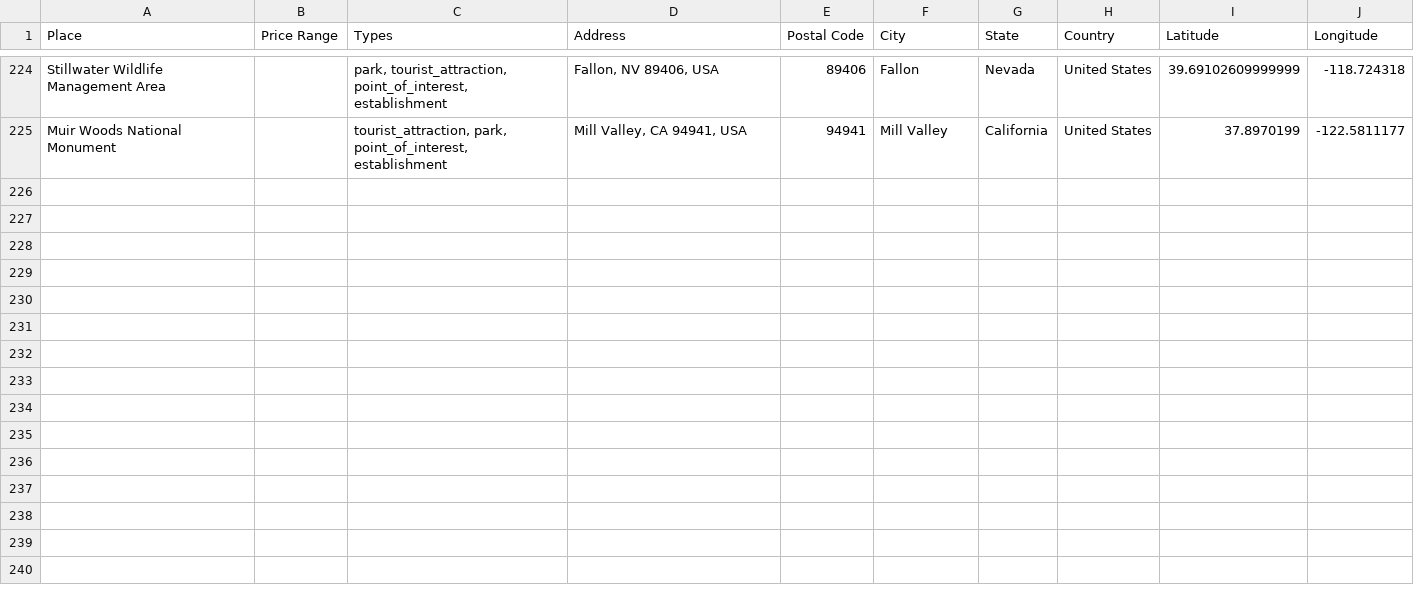
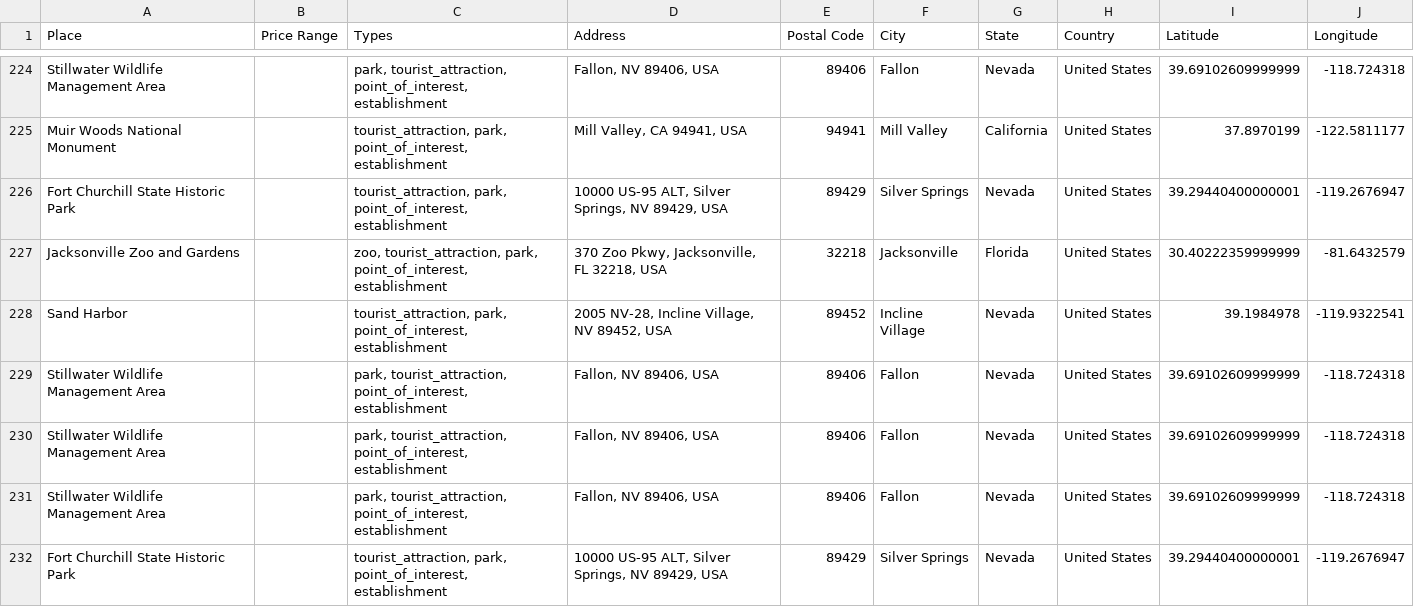
Before and after one commit to ireilly-reilly/JourneyGenius, a CSV file: journey-genius-data-scraping/landmark_data.csv, drawn as a sheet; only a part is shown, gaps mark what is left out; the diff names each change by its address in the sheet, - before the commit and + after, or states it on an @@ line.

```diff
--- a/journey-genius-data-scraping/landmark_data.csv
+++ b/journey-genius-data-scraping/landmark_data.csv
+row 226: Fort Churchill State Historic Park |  | tourist_attraction, park, point_of_interest, establishment | 10000 US-95 ALT, Silver Springs, NV 89429, USA | 89429 | Silver Springs | Nevada | United States | 39.29440400000001 | -119.2676947
+row 227: Jacksonville Zoo and Gardens |  | zoo, tourist_attraction, park, point_of_interest, establishment | 370 Zoo Pkwy, Jacksonville, FL 32218, USA | 32218 | Jacksonville | Florida | United States | 30.40222359999999 | -81.6432579
+row 228: Sand Harbor |  | tourist_attraction, park, point_of_interest, establishment | 2005 NV-28, Incline Village, NV 89452, USA | 89452 | Incline Village | Nevada | United States | 39.1984978 | -119.9322541
+row 229: Stillwater Wildlife Management Area |  | park, tourist_attraction, point_of_interest, establishment | Fallon, NV 89406, USA | 89406 | Fallon | Nevada | United States | 39.69102609999999 | -118.724318
+row 230: Stillwater Wildlife Management Area |  | park, tourist_attraction, point_of_interest, establishment | Fallon, NV 89406, USA | 89406 | Fallon | Nevada | United States | 39.69102609999999 | -118.724318
+row 231: Stillwater Wildlife Management Area |  | park, tourist_attraction, point_of_interest, establishment | Fallon, NV 89406, USA | 89406 | Fallon | Nevada | United States | 39.69102609999999 | -118.724318
+row 232: Fort Churchill State Historic Park |  | tourist_attraction, park, point_of_interest, establishment | 10000 US-95 ALT, Silver Springs, NV 89429, USA | 89429 | Silver Springs | Nevada | United States | 39.29440400000001 | -119.2676947
```
Also changed, not shown: journey-genius-data-scraping/activity_data.csv, journey-genius-data-scraping/hotel_data.csv, 14 other files.
